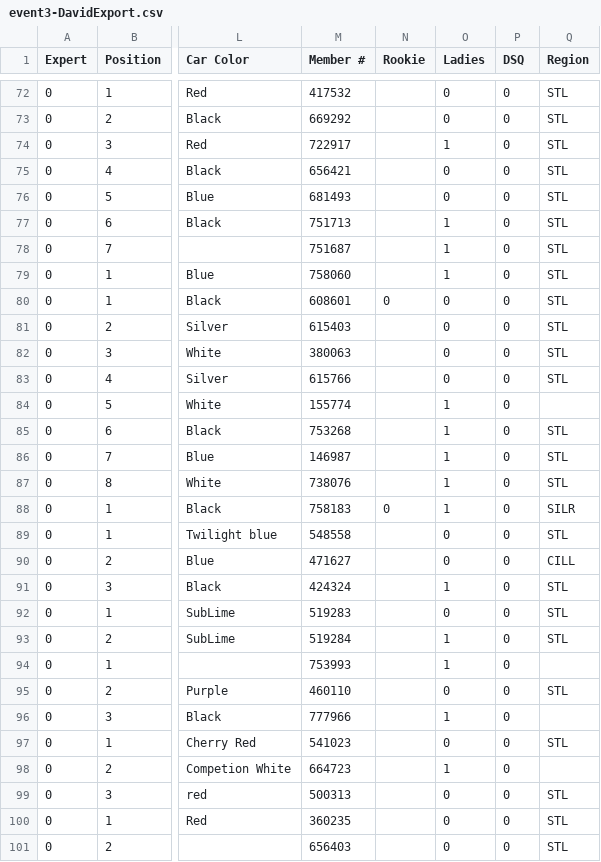
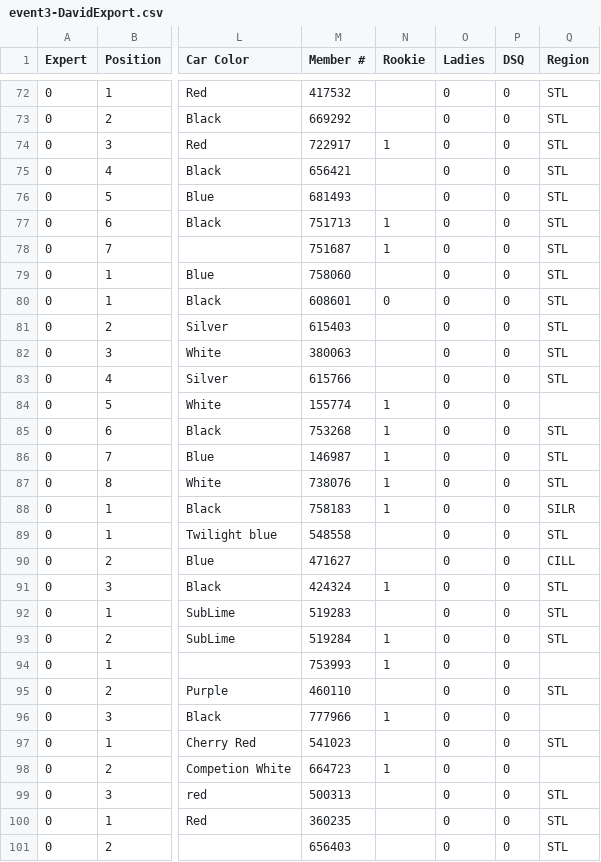
Before and after one commit to DavidZemon/SccaSoloPointsCalculator, a CSV file: SampleData/2025/event3-DavidExport.csv, drawn as a sheet; only a part is shown, gaps mark what is left out; the diff covers the shown part only; the diff names each change by its address in the sheet, - before the commit and + after, or states it on an @@ line.

Commit message:
chore: Fix E3 ladies/novice columns

```diff
--- a/SampleData/2025/event3-DavidExport.csv
+++ b/SampleData/2025/event3-DavidExport.csv
-N74 (Rookie): (empty)
+N74 (Rookie): 1
-O74 (Ladies): 1
+O74 (Ladies): 0
-N77:N78 (Rookie): (empty)
+N77:N78 (Rookie): 1
-O77:O79 (Ladies): 1
+O77:O79 (Ladies): 0
-N84:N87 (Rookie): (empty)
+N84:N87 (Rookie): 1
-O84:O88 (Ladies): 1
+O84:O88 (Ladies): 0
-N88 (Rookie): 0
+N88 (Rookie): 1
-N91 (Rookie): (empty)
+N91 (Rookie): 1
-O91 (Ladies): 1
+O91 (Ladies): 0
-N93:N94 (Rookie): (empty)
+N93:N94 (Rookie): 1
-O93:O94 (Ladies): 1
+O93:O94 (Ladies): 0
-N96 (Rookie): (empty)
+N96 (Rookie): 1
-O96 (Ladies): 1
+O96 (Ladies): 0
-N98 (Rookie): (empty)
+N98 (Rookie): 1
-O98 (Ladies): 1
+O98 (Ladies): 0
```
Also changed, not shown: 72 edited cells elsewhere in this file.
